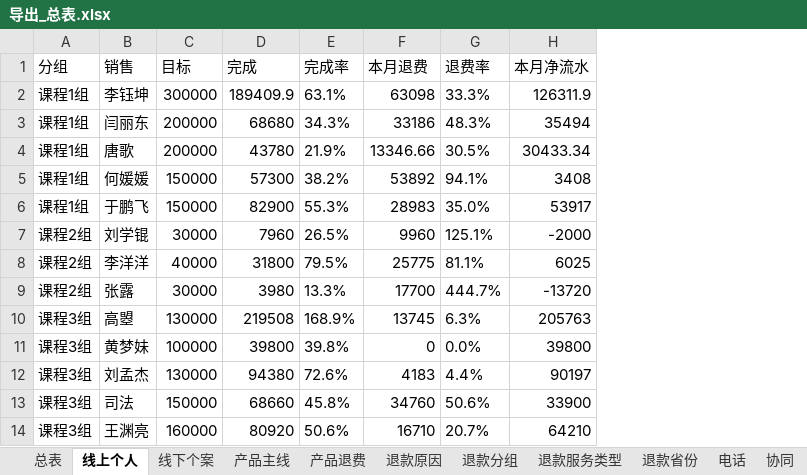
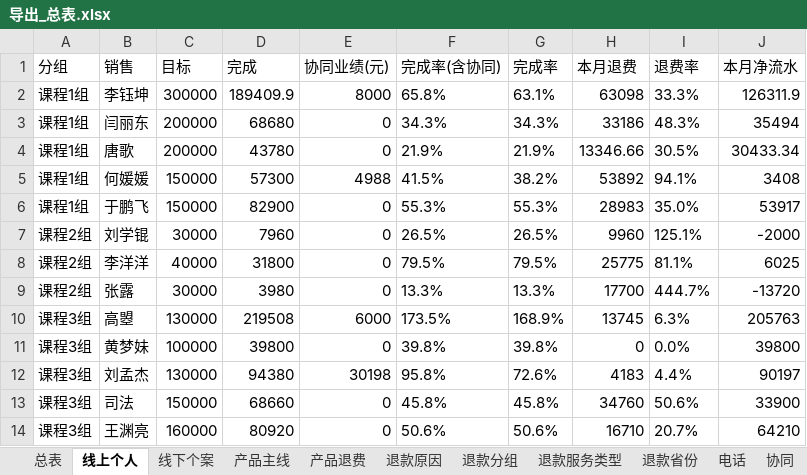
Before and after one commit to fannyqian/my-dashbord-for-guanxin, an Excel workbook: 导出_总表.xlsx, sheet 线上个人, drawn as a sheet; only a part is shown; values as stored, in another font and other column widths than the file's, no borders; the diff names each change by its address in the sheet, - before the commit and + after, or states it on an @@ line.

```diff
--- a/导出_总表.xlsx (sheet 线上个人)
+++ b/导出_总表.xlsx (sheet 线上个人)
+column E (协同业绩(元)), rows 2-14: 8000 | 0 | 0 | 4988 | 0 | 0 | 0 | 0 | 6000 | 0 | 30198 | 0 | 0
+column F (完成率(含协同)), rows 2-14: 65.8% | 34.3% | 21.9% | 41.5% | 55.3% | 26.5% | 79.5% | 13.3% | 173.5% | 39.8% | 95.8% | 45.8% | 50.6%
```
Also changed, not shown: 产品分析_导出.xlsx, 导出_按分组.xlsx, 5 other files.
